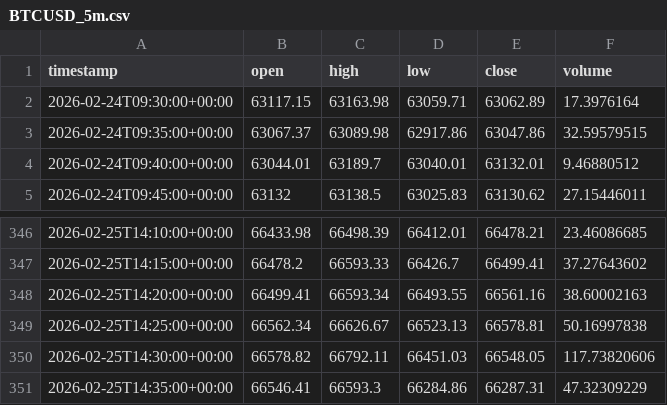
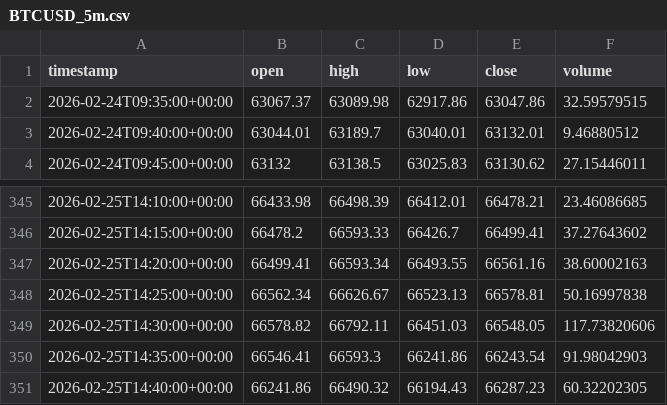
Before and after one commit to MarTen-10/Trading-bot, a CSV file: horus/data/raw/crypto/BTCUSD_5m.csv, drawn as a sheet; only a part is shown, gaps mark what is left out.

```diff
--- a/horus/data/raw/crypto/BTCUSD_5m.csv
+++ b/horus/data/raw/crypto/BTCUSD_5m.csv
@@ -1,3 +1,2 @@
 timestamp,open,high,low,close,volume
-2026-02-24T09:30:00+00:00,63117.15,63163.98,63059.71,63062.89,17.3976164
 2026-02-24T09:35:00+00:00,63067.37,63089.98,62917.86,63047.86,32.59579515
@@ -350,2 +349,3 @@ timestamp,open,high,low,close,volume
 2026-02-25T14:30:00+00:00,66578.82,66792.11,66451.03,66548.05,117.73820606
-2026-02-25T14:35:00+00:00,66546.41,66593.3,66284.86,66287.31,47.32309229
+2026-02-25T14:35:00+00:00,66546.41,66593.3,66241.86,66243.54,91.98042903
+2026-02-25T14:40:00+00:00,66241.86,66490.32,66194.43,66287.23,60.32202305
```
Also changed, not shown: horus/data/raw/crypto/ETHUSD_5m.csv, horus/data/raw/crypto/SOLUSD_5m.csv, 26 other files.
